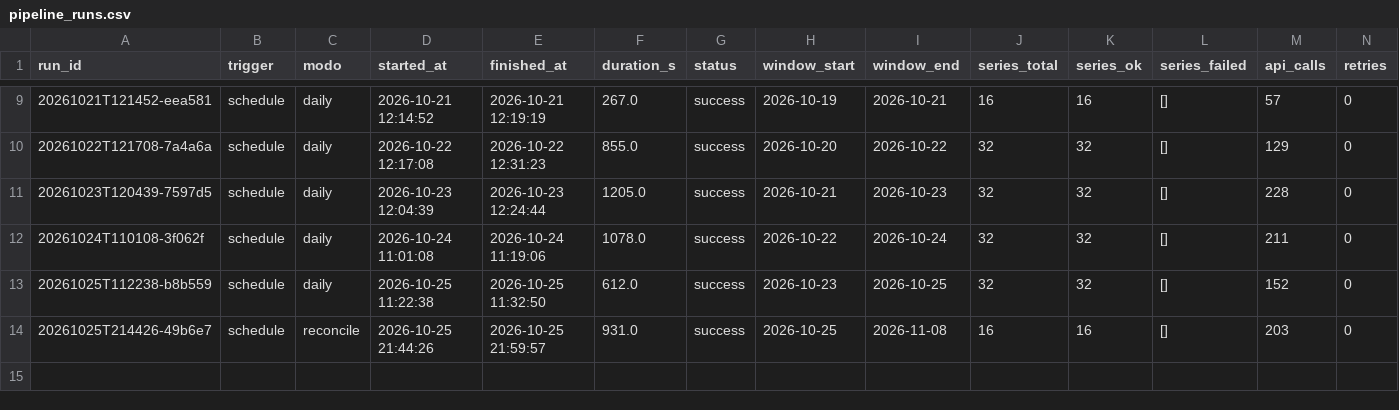
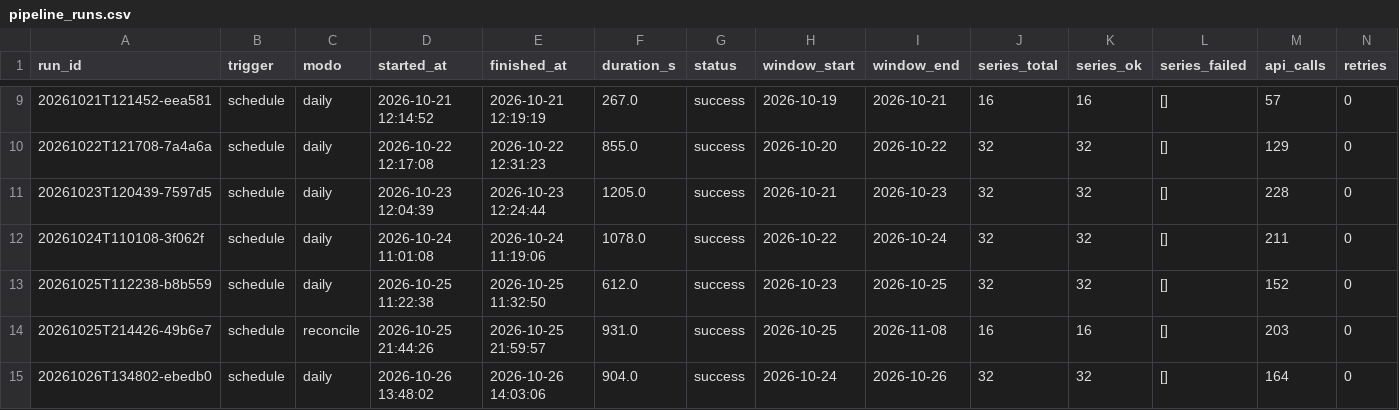
Before and after one commit to victor-ozores/Radar-PNCP, a CSV file: export/pipeline_runs.csv, drawn as a sheet; only a part is shown, gaps mark what is left out; rows hold the shown columns only; the diff names each change by its address in the sheet, - before the commit and + after, or states it on an @@ line.

```diff
--- a/export/pipeline_runs.csv
+++ b/export/pipeline_runs.csv
+row 15: 20261026T134802-ebedb0 | schedule | daily | 2026-10-26 13:48:02 | 2026-10-26 14:03:06 | 904.0 | success | 2026-10-24 | 2026-10-26 | 32 | 32 | [] | 164 | 0
```
Also changed, not shown: 41 other files.
